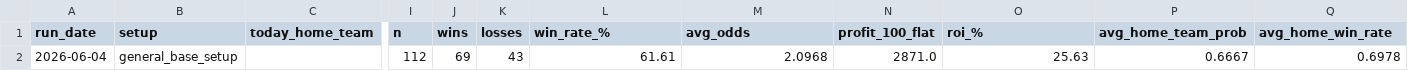
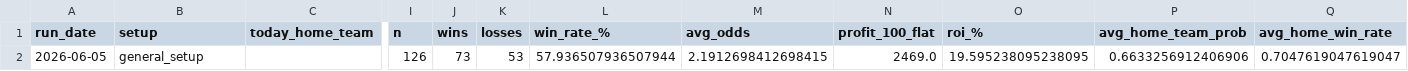
Before and after one commit to Alex-2911/hoops-insight, a CSV file: public/data/setup_profitability_scan_latest.csv, drawn as a sheet; only a part is shown, gaps mark what is left out; removed rows and columns are numbered as before the commit, all else as after; rows hold the shown columns only; the diff names each change by its address in the sheet, - before the commit and + after, or states it on an @@ line.

```diff
--- a/public/data/setup_profitability_scan_latest.csv
+++ b/public/data/setup_profitability_scan_latest.csv
-row 2: 2026-06-04 | general_base_setup |  | 112 | 69 | 43 | 61.61 | 2.0968 | 2871.0 | 25.63 | 0.6667 | 0.6978
+row 2: 2026-06-05 | general_setup |  | 126 | 73 | 53 | 57.936507936507944 | 2.1912698412698415 | 2469.0 | 19.595238095238095 | 0.6633256912406906 | 0.7047619047619047
```
Also changed, not shown: public/data/bet_log_flat_live.csv, public/data/sources/bet_log_flat_live.csv, 22 other files.
